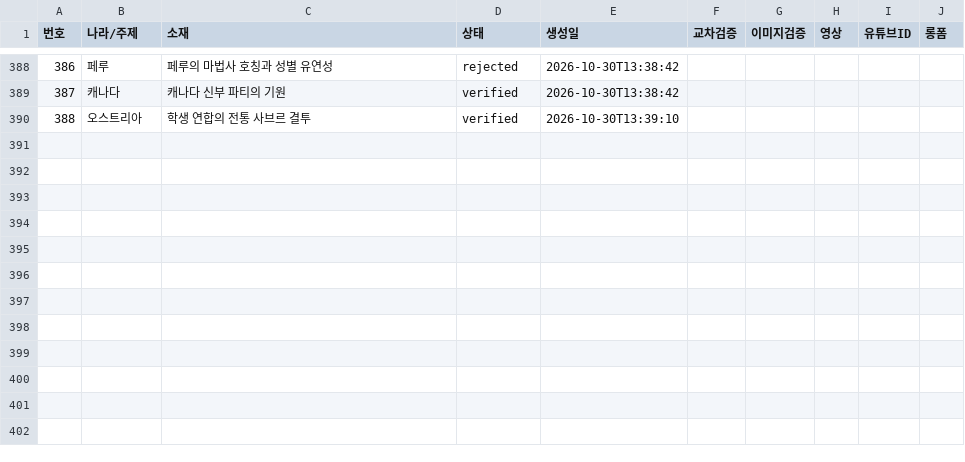
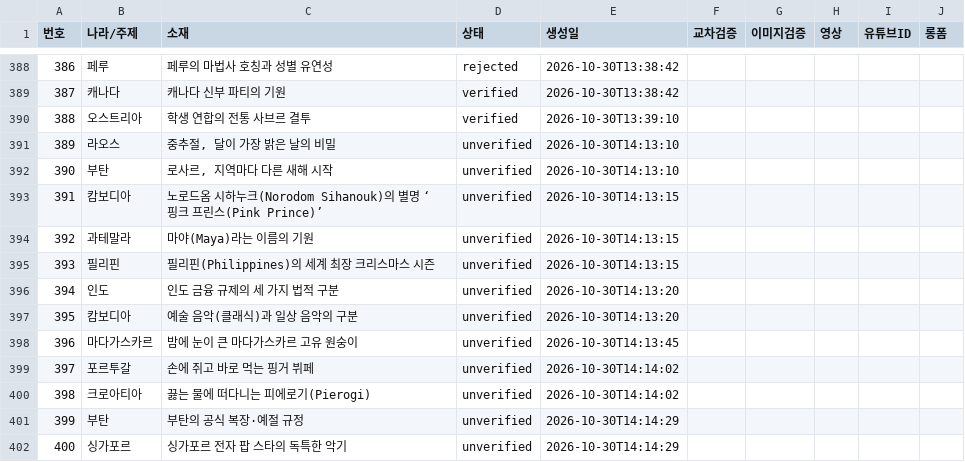
Before and after one commit to gonmau/shorts, a CSV file: history_items.csv, drawn as a sheet; only a part is shown, gaps mark what is left out.

Commit message:
chore: update history_items.csv from PC

```diff
--- a/history_items.csv
+++ b/history_items.csv
@@ -390 +390,13 @@
 388,오스트리아,학생 연합의 전통 사브르 결투,verified,2026-10-30T13:39:10,,,,,
+389,라오스,"중추절, 달이 가장 밝은 날의 비밀",unverified,2026-10-30T14:13:10,,,,,
+390,부탄,"로사르, 지역마다 다른 새해 시작",unverified,2026-10-30T14:13:10,,,,,
+391,캄보디아,노로드옴 시하누크(Norodom Sihanouk)의 별명 ‘핑크 프린스(Pink Prince)’,unverified,2026-10-30T14:13:15,,,,,
+392,과테말라,마야(Maya)라는 이름의 기원,unverified,2026-10-30T14:13:15,,,,,
+393,필리핀,필리핀(Philippines)의 세계 최장 크리스마스 시즌,unverified,2026-10-30T14:13:15,,,,,
+394,인도,인도 금융 규제의 세 가지 법적 구분,unverified,2026-10-30T14:13:20,,,,,
+395,캄보디아,예술 음악(클래식)과 일상 음악의 구분,unverified,2026-10-30T14:13:20,,,,,
+396,마다가스카르,밤에 눈이 큰 마다가스카르 고유 원숭이,unverified,2026-10-30T14:13:45,,,,,
+397,포르투갈,손에 쥐고 바로 먹는 핑거 뷔페,unverified,2026-10-30T14:14:02,,,,,
+398,크로아티아,끓는 물에 떠다니는 피에로기(Pierogi),unverified,2026-10-30T14:14:02,,,,,
+399,부탄,부탄의 공식 복장·예절 규정,unverified,2026-10-30T14:14:29,,,,,
+400,싱가포르,싱가포르 전자 팝 스타의 독특한 악기,unverified,2026-10-30T14:14:29,,,,,
```
